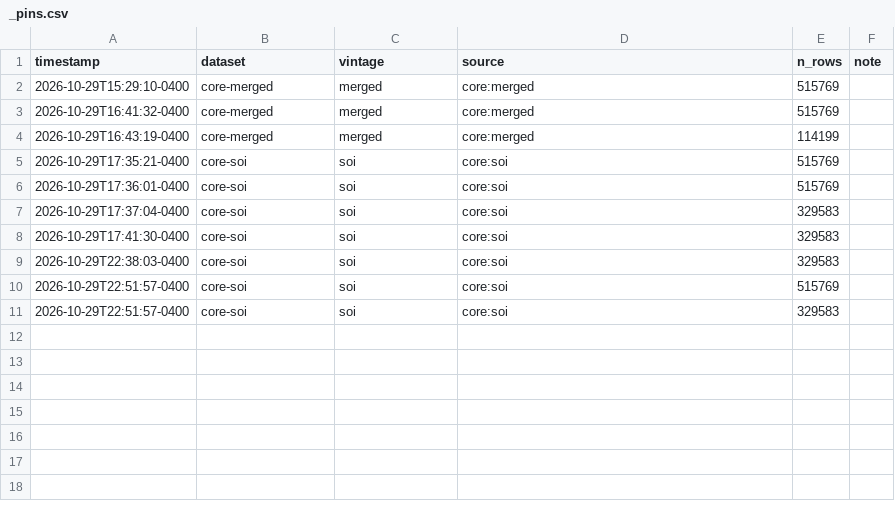
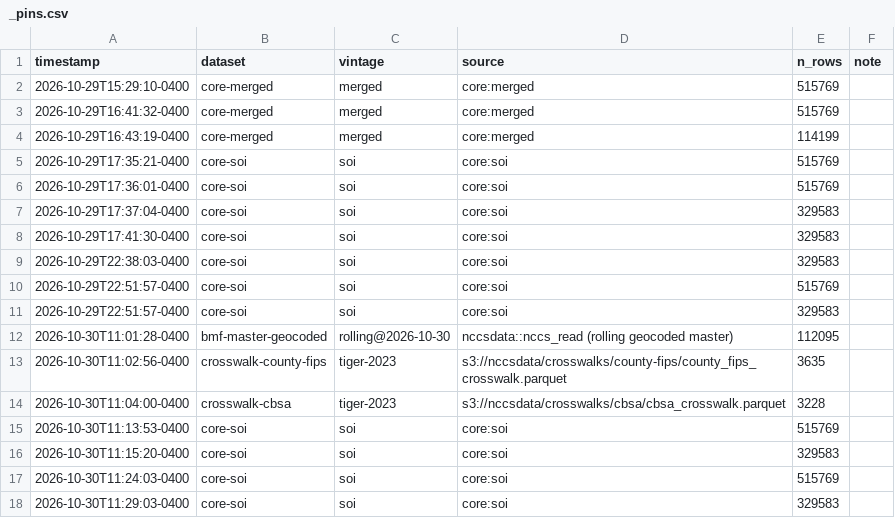
Before and after one commit to UrbanInstitute/nccs-data-requests, a CSV file: requests/2026-10-southeast-michigan/_pins.csv, drawn as a sheet; the diff names each change by its address in the sheet, - before the commit and + after, or states it on an @@ line.

Commit message:
updated pins

```diff
--- a/requests/2026-10-southeast-michigan/_pins.csv
+++ b/requests/2026-10-southeast-michigan/_pins.csv
+row 12: 2026-10-30T11:01:28-0400 | bmf-master-geocoded | rolling@2026-10-30 | nccsdata::nccs_read (rolling geocoded master) | 112095
+row 13: 2026-10-30T11:02:56-0400 | crosswalk-county-fips | tiger-2023 | s3://nccsdata/crosswalks/county-fips/county_fips_crosswalk.parquet | 3635
+row 14: 2026-10-30T11:04:00-0400 | crosswalk-cbsa | tiger-2023 | s3://nccsdata/crosswalks/cbsa/cbsa_crosswalk.parquet | 3228
+row 15: 2026-10-30T11:13:53-0400 | core-soi | soi | core:soi | 515769
+row 16: 2026-10-30T11:15:20-0400 | core-soi | soi | core:soi | 329583
+row 17: 2026-10-30T11:24:03-0400 | core-soi | soi | core:soi | 515769
+row 18: 2026-10-30T11:29:03-0400 | core-soi | soi | core:soi | 329583
```
